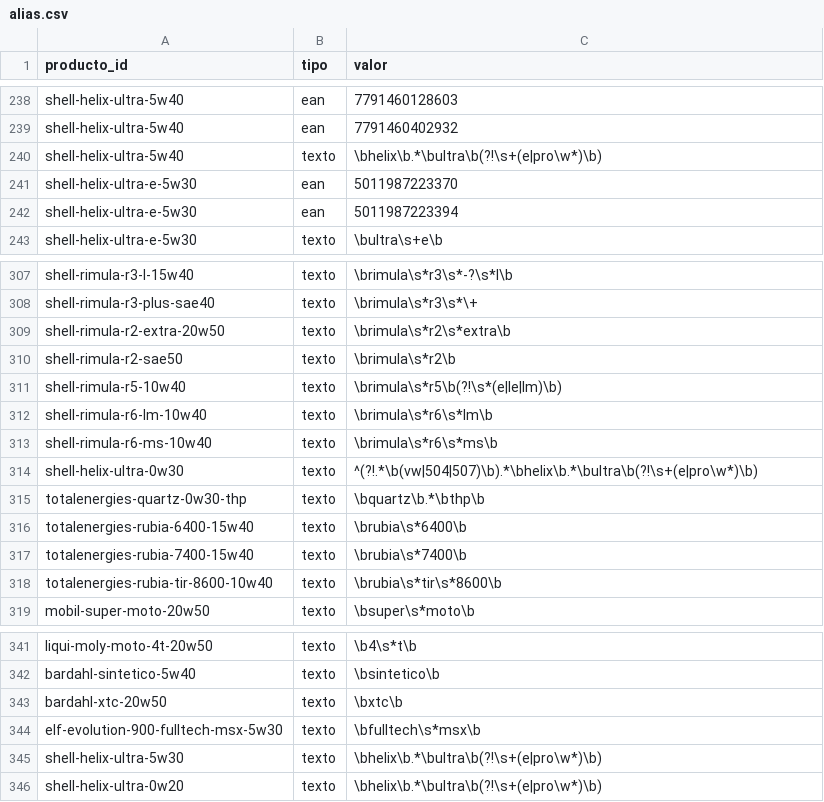
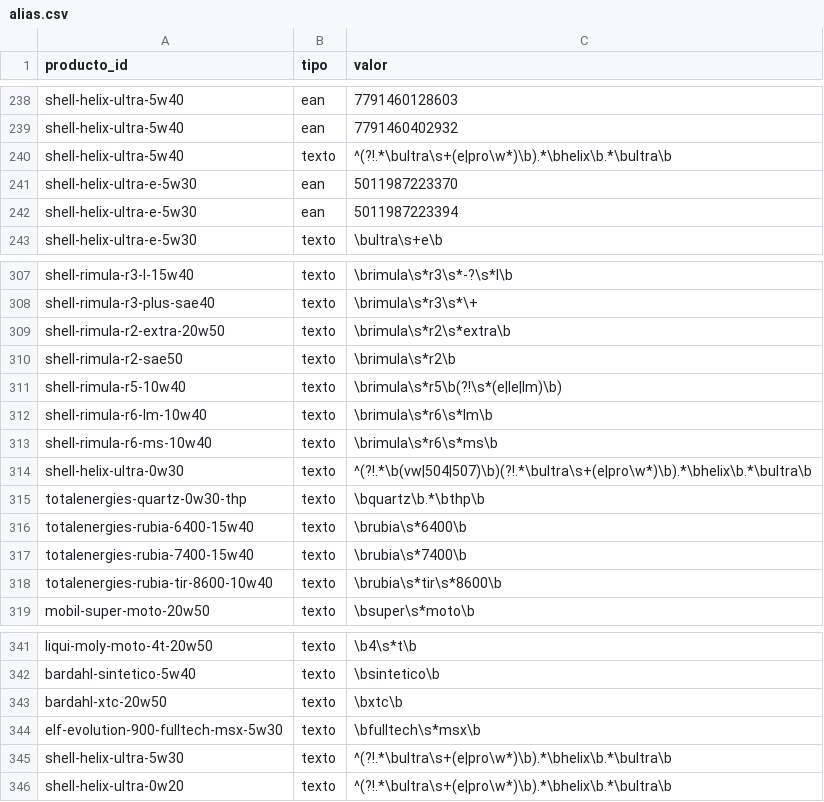
Before and after one commit to noguerafran-alt/LUBRICANTES, a CSV file: seed/alias.csv, drawn as a sheet; only a part is shown, gaps mark what is left out.

```diff
--- a/seed/alias.csv
+++ b/seed/alias.csv
@@ -239,3 +239,3 @@ shell-helix-ultra-5w40,ean,7791460128603
 shell-helix-ultra-5w40,ean,7791460402932
-shell-helix-ultra-5w40,texto,\bhelix\b.*\bultra\b(?!\s+(e|pro\w*)\b)
+shell-helix-ultra-5w40,texto,^(?!.*\bultra\s+(e|pro\w*)\b).*\bhelix\b.*\bultra\b
 shell-helix-ultra-e-5w30,ean,5011987223370
@@ -313,3 +313,3 @@ shell-rimula-r6-lm-10w40,texto,\brimula\s*r6\s*lm\b
 shell-rimula-r6-ms-10w40,texto,\brimula\s*r6\s*ms\b
-shell-helix-ultra-0w30,texto,^(?!.*\b(vw|504|507)\b).*\bhelix\b.*\bultra\b(?!\s+(e|pro\w*)\b)
+shell-helix-ultra-0w30,texto,^(?!.*\b(vw|504|507)\b)(?!.*\bultra\s+(e|pro\w*)\b).*\bhelix\b.*\bultra\b
 totalenergies-quartz-0w30-thp,texto,\bquartz\b.*\bthp\b
@@ -344,3 +344,3 @@ bardahl-xtc-20w50,texto,\bxtc\b
 elf-evolution-900-fulltech-msx-5w30,texto,\bfulltech\s*msx\b
-shell-helix-ultra-5w30,texto,\bhelix\b.*\bultra\b(?!\s+(e|pro\w*)\b)
-shell-helix-ultra-0w20,texto,\bhelix\b.*\bultra\b(?!\s+(e|pro\w*)\b)
+shell-helix-ultra-5w30,texto,^(?!.*\bultra\s+(e|pro\w*)\b).*\bhelix\b.*\bultra\b
+shell-helix-ultra-0w20,texto,^(?!.*\bultra\s+(e|pro\w*)\b).*\bhelix\b.*\bultra\b
```
Also changed, not shown: data/obs/2026-11.csv, 2 other files.
